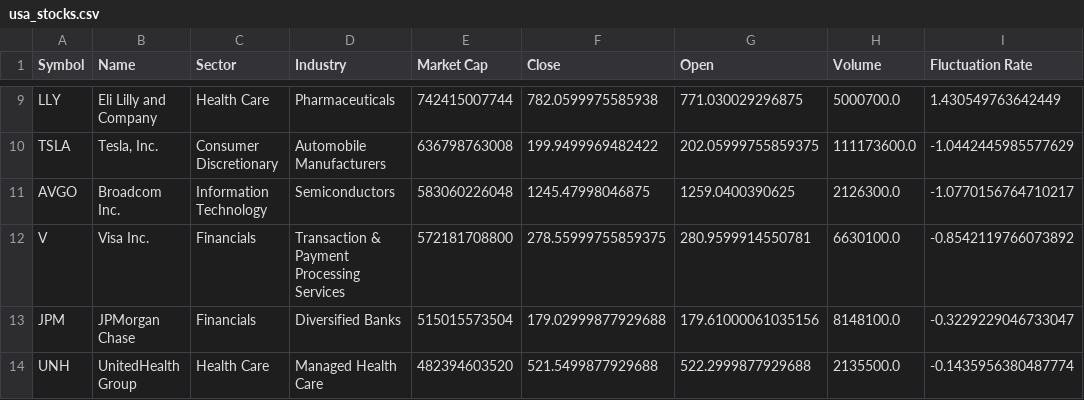
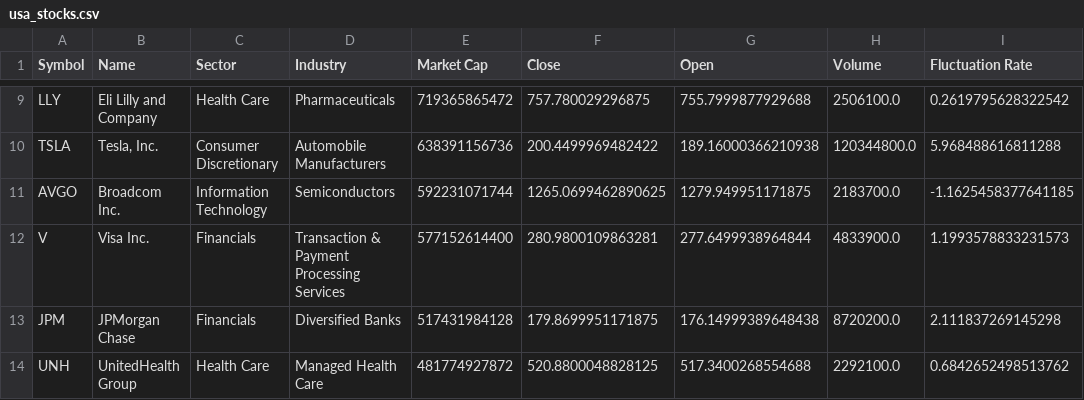
Before and after one commit to MalMyeong/final_demo, a CSV file: views/stock_df/usa_stocks.csv, drawn as a sheet; only a part is shown, gaps mark what is left out; the diff covers the shown part only; the diff names each change by its address in the sheet, - before the commit and + after, or states it on an @@ line.

```diff
--- a/views/stock_df/usa_stocks.csv
+++ b/views/stock_df/usa_stocks.csv
-E9 (Market Cap): 742415007744
+E9 (Market Cap): 719365865472
-F9 (Close): 782.0599975585938
+F9 (Close): 757.780029296875
-G9 (Open): 771.030029296875
+G9 (Open): 755.7999877929688
-H9 (Volume): 5000700.0
+H9 (Volume): 2506100.0
-I9 (Fluctuation Rate): 1.430549763642449
+I9 (Fluctuation Rate): 0.2619795628322542
-E10 (Market Cap): 636798763008
+E10 (Market Cap): 638391156736
-F10 (Close): 199.9499969482422
+F10 (Close): 200.4499969482422
-G10 (Open): 202.05999755859375
+G10 (Open): 189.16000366210938
-H10 (Volume): 111173600.0
+H10 (Volume): 120344800.0
-I10 (Fluctuation Rate): -1.0442445985577629
+I10 (Fluctuation Rate): 5.968488616811288
-E11 (Market Cap): 583060226048
+E11 (Market Cap): 592231071744
-F11 (Close): 1245.47998046875
+F11 (Close): 1265.0699462890625
-G11 (Open): 1259.0400390625
+G11 (Open): 1279.949951171875
-H11 (Volume): 2126300.0
+H11 (Volume): 2183700.0
-I11 (Fluctuation Rate): -1.0770156764710217
+I11 (Fluctuation Rate): -1.1625458377641185
-E12 (Market Cap): 572181708800
+E12 (Market Cap): 577152614400
-F12 (Close): 278.55999755859375
+F12 (Close): 280.9800109863281
-G12 (Open): 280.9599914550781
+G12 (Open): 277.6499938964844
-H12 (Volume): 6630100.0
+H12 (Volume): 4833900.0
-I12 (Fluctuation Rate): -0.8542119766073892
+I12 (Fluctuation Rate): 1.1993578833231573
-E13 (Market Cap): 515015573504
+E13 (Market Cap): 517431984128
-F13 (Close): 179.02999877929688
+F13 (Close): 179.8699951171875
-G13 (Open): 179.61000061035156
+G13 (Open): 176.14999389648438
-H13 (Volume): 8148100.0
+H13 (Volume): 8720200.0
-I13 (Fluctuation Rate): -0.3229229046733047
+I13 (Fluctuation Rate): 2.111837269145298
-E14 (Market Cap): 482394603520
+E14 (Market Cap): 481774927872
-F14 (Close): 521.5499877929688
+F14 (Close): 520.8800048828125
-G14 (Open): 522.2999877929688
+G14 (Open): 517.3400268554688
-H14 (Volume): 2135500.0
+H14 (Volume): 2292100.0
-I14 (Fluctuation Rate): -0.1435956380487774
+I14 (Fluctuation Rate): 0.6842652498513762
```
Also changed, not shown: 2 added rows, 2 removed rows and 58 edited cells elsewhere in this file, views/stock_df/korea_stocks.csv, views/stock_df/summary_data.csv, 26 other files.
